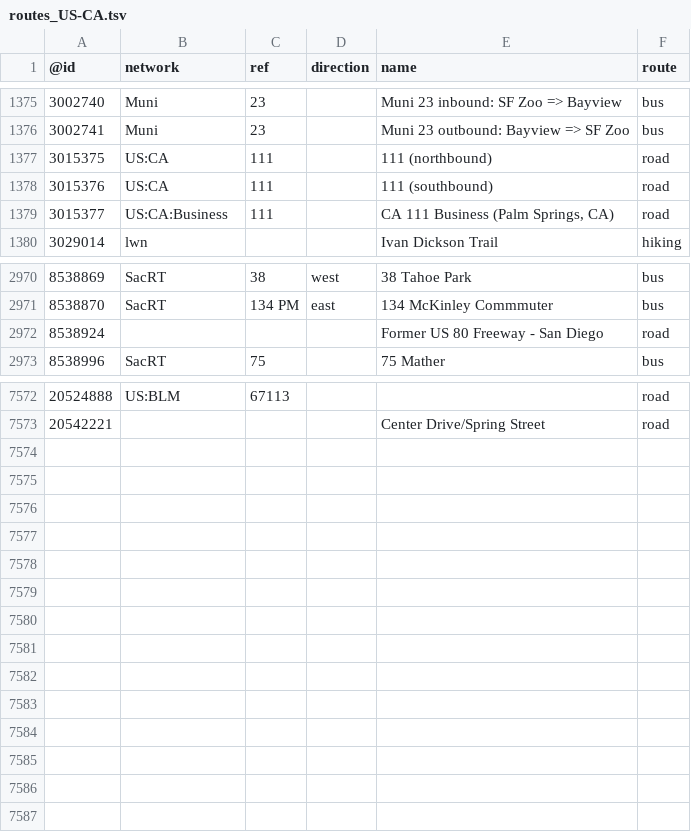
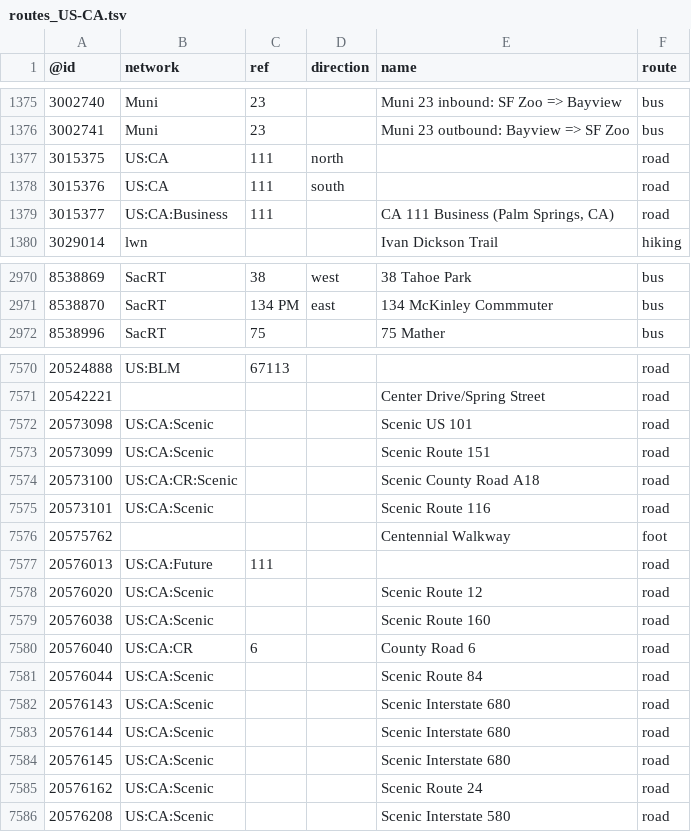
Before and after one commit to nickrsan/osm-us-route-relation-changes, a TSV file: tsv/routes_US-CA.tsv, drawn as a sheet; only a part is shown, gaps mark what is left out; the diff covers the shown part only.

```diff
--- a/tsv/routes_US-CA.tsv
+++ b/tsv/routes_US-CA.tsv
@@ -1376,4 +1376,4 @@
 3002741	Muni	23		Muni 23 outbound: Bayview => SF Zoo	bus
-3015375	US:CA	111		111 (northbound)	road
-3015376	US:CA	111		111 (southbound)	road
+3015375	US:CA	111	north		road
+3015376	US:CA	111	south		road
 3015377	US:CA:Business	111		"CA 111 Business (Palm Springs, CA)"	road
@@ -2971,3 +2971,2 @@
 8538870	SacRT	134 PM	east	134 McKinley Commmuter	bus
-8538924				Former US 80 Freeway - San Diego	road
 8538996	SacRT	75		75 Mather	bus
@@ -7573 +7571,16 @@
 20542221				Center Drive/Spring Street	road
+20573098	US:CA:Scenic			Scenic US 101	road
+20573099	US:CA:Scenic			Scenic Route 151	road
+20573100	US:CA:CR:Scenic			Scenic County Road A18	road
+20573101	US:CA:Scenic			Scenic Route 116	road
+20575762				Centennial Walkway	foot
+20576013	US:CA:Future	111			road
+20576020	US:CA:Scenic			Scenic Route 12	road
+20576038	US:CA:Scenic			Scenic Route 160	road
+20576040	US:CA:CR	6		County Road 6	road
+20576044	US:CA:Scenic			Scenic Route 84	road
+20576143	US:CA:Scenic			Scenic Interstate 680	road
+20576144	US:CA:Scenic			Scenic Interstate 680	road
+20576145	US:CA:Scenic			Scenic Interstate 680	road
+20576162	US:CA:Scenic			Scenic Route 24	road
+20576208	US:CA:Scenic			Scenic Interstate 580	road
```
Also changed, not shown: 1 removed row and 1 edited cell elsewhere in this file, tsv/routes_US-MO.tsv, tsv/routes_US-NH.tsv.
